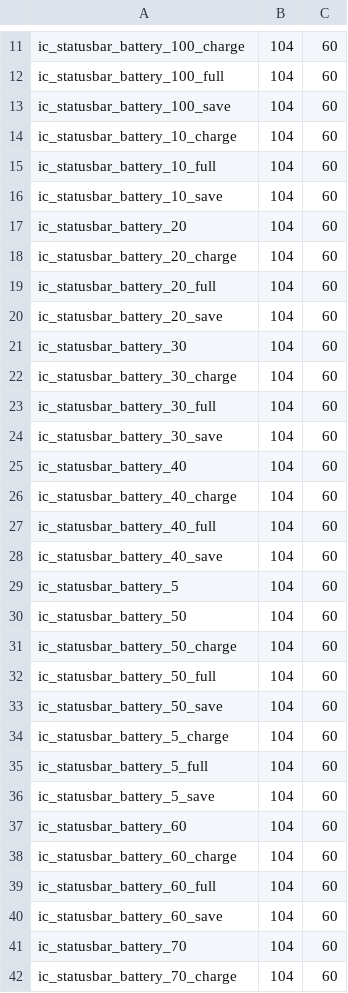
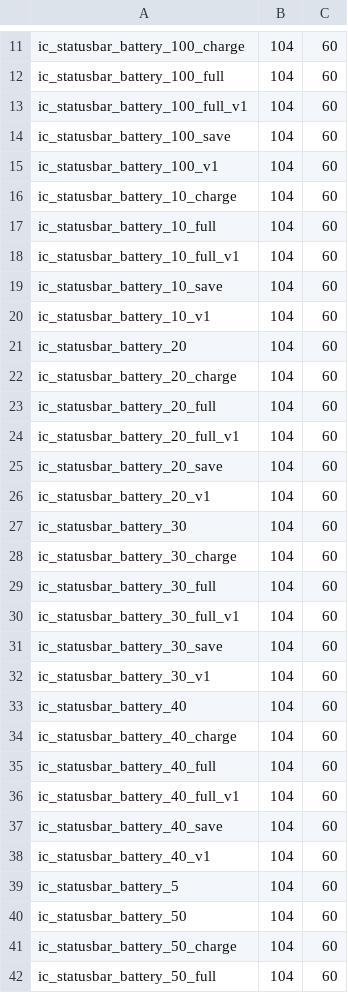
Before and after one commit to vokhactri/honor-dark-theme, a TSV file: data/statusbar/sizes.tsv, drawn as a sheet; only a part is shown, gaps mark what is left out; the shorter side is filled out with more unchanged rows; the diff covers the shown part only; the diff names each change by its address in the sheet, - before the commit and + after, or states it on an @@ line.

Commit message:
feat: Material-style status bar icons on Honor's layout, themable battery

```diff
--- a/data/statusbar/sizes.tsv
+++ b/data/statusbar/sizes.tsv
+row 13: ic_statusbar_battery_100_full_v1 | 104 | 60
+row 15: ic_statusbar_battery_100_v1 | 104 | 60
+row 18: ic_statusbar_battery_10_full_v1 | 104 | 60
+row 20: ic_statusbar_battery_10_v1 | 104 | 60
+row 24: ic_statusbar_battery_20_full_v1 | 104 | 60
+row 26: ic_statusbar_battery_20_v1 | 104 | 60
+row 30: ic_statusbar_battery_30_full_v1 | 104 | 60
+row 32: ic_statusbar_battery_30_v1 | 104 | 60
+row 36: ic_statusbar_battery_40_full_v1 | 104 | 60
+row 38: ic_statusbar_battery_40_v1 | 104 | 60
```
Also changed, not shown: 28 added rows and 1 moved row elsewhere in this file, 27 other files.
